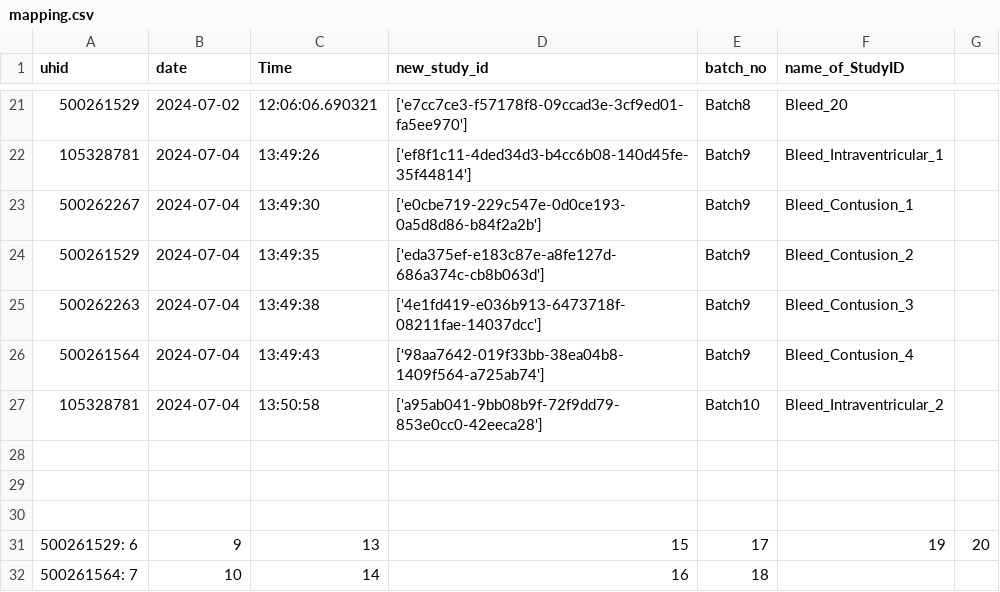
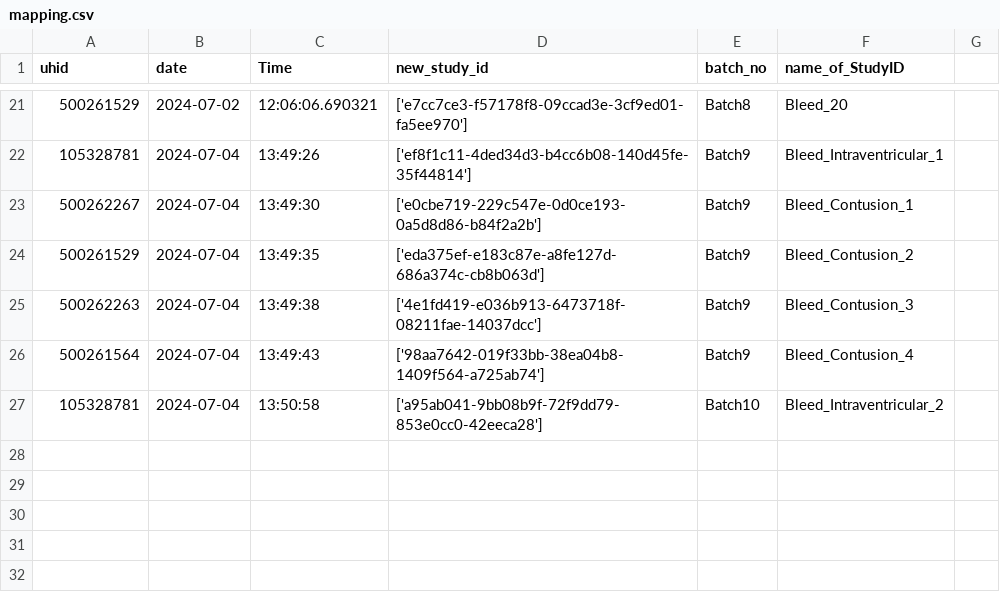
Before and after one commit to kumarkushagra/DATA-, a CSV file: mapping.csv, drawn as a sheet; only a part is shown, gaps mark what is left out.

Commit message:
Update mapping.csv

```diff
--- a/mapping.csv
+++ b/mapping.csv
@@ -27,6 +27 @@ uhid,date,Time,new_study_id,batch_no,name_of_StudyID
 105328781,2024-07-04,13:50:58,['a95ab041-9bb08b9f-72f9dd79-853e0cc0-42eeca28'],Batch10,Bleed_Intraventricular_2
-
-
-
-500261529: 6,9,13,15,17,19,20
-500261564: 7,10,14,16,18
```
